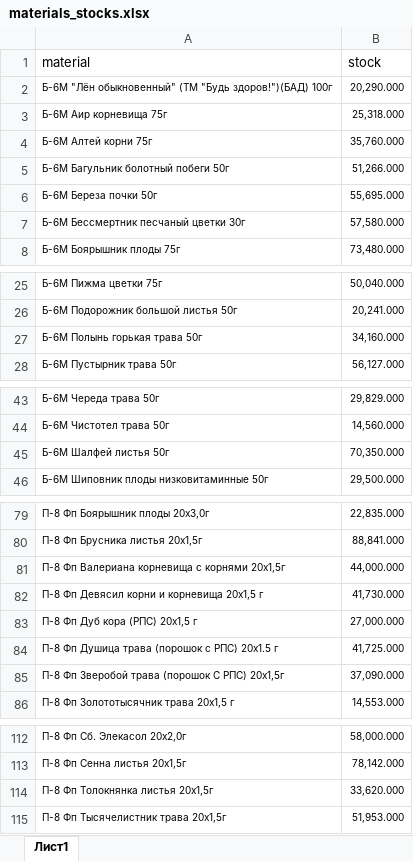
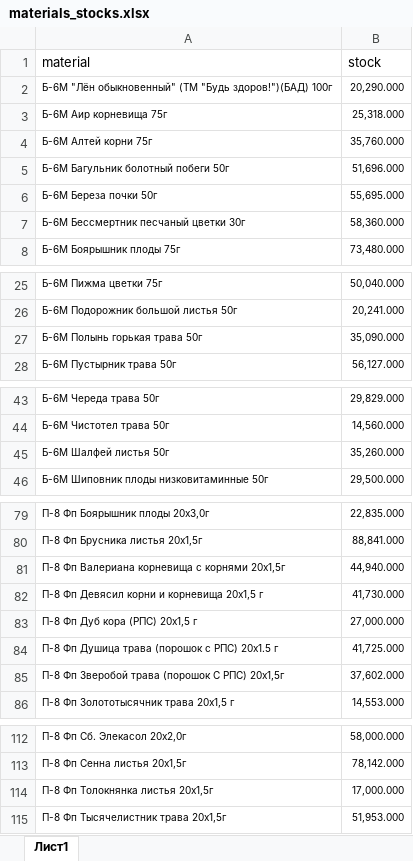
Before and after one commit to andreykoz82/StockAnalysis, an Excel workbook: data/materials_stocks.xlsx, sheet Лист1, drawn as a sheet; only a part is shown, gaps mark what is left out; values as stored, in another font and other column widths than the file's, no borders; the diff covers the shown part only; the diff names each change by its address in the sheet, - before the commit and + after, or states it on an @@ line.

```diff
--- a/data/materials_stocks.xlsx (sheet Лист1)
+++ b/data/materials_stocks.xlsx (sheet Лист1)
-B5 (stock): 51,266.000
+B5 (stock): 51,696.000
-B7 (stock): 57,580.000
+B7 (stock): 58,360.000
-B27 (stock): 34,160.000
+B27 (stock): 35,090.000
-B45 (stock): 70,350.000
+B45 (stock): 35,260.000
-B81 (stock): 44,000.000
+B81 (stock): 44,940.000
-B85 (stock): 37,090.000
+B85 (stock): 37,602.000
-B114 (stock): 33,620.000
+B114 (stock): 17,000.000
```
Also changed, not shown: 9 edited cells elsewhere in this sheet, data/actual_orders_2stage.xlsx, data/finished_goods_stocks.xlsx, 2 other files.
